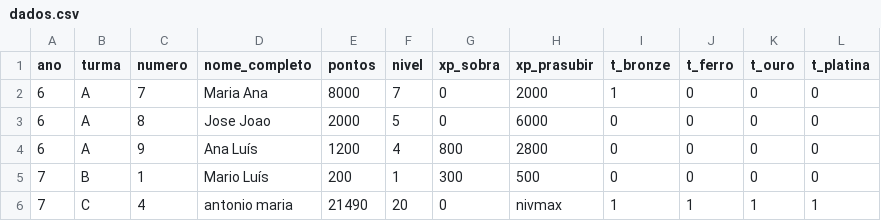
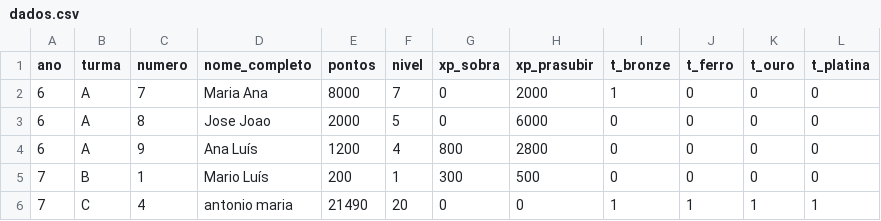
Before and after one commit to websitemath/torredecontrolo, a CSV file: dados.csv, drawn as a sheet.

```diff
--- a/dados.csv
+++ b/dados.csv
@@ -5,2 +5,2 @@ ano,turma,numero,nome_completo,pontos,nivel,xp_sobra,xp_prasubir,t_bronze,t_ferr
 7,B,1,Mario Luís,200,1,300,500,0,0,0,0
-7,C,4,antonio maria,21490,20,0,nivmax,1,1,1,1
+7,C,4,antonio maria,21490,20,0,0,1,1,1,1
```
Also changed, not shown: 7 other files.
